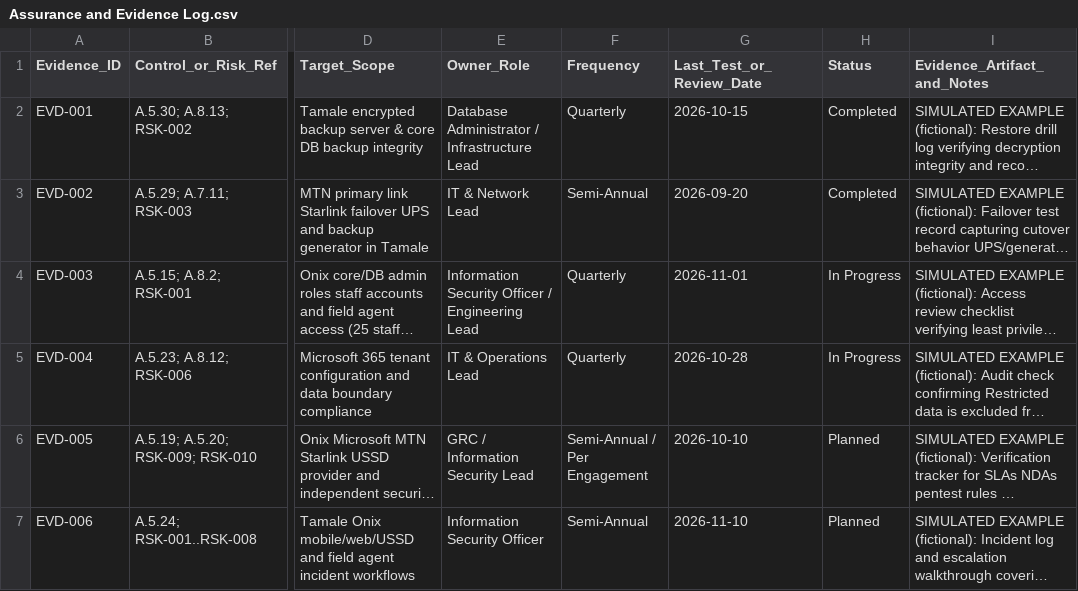
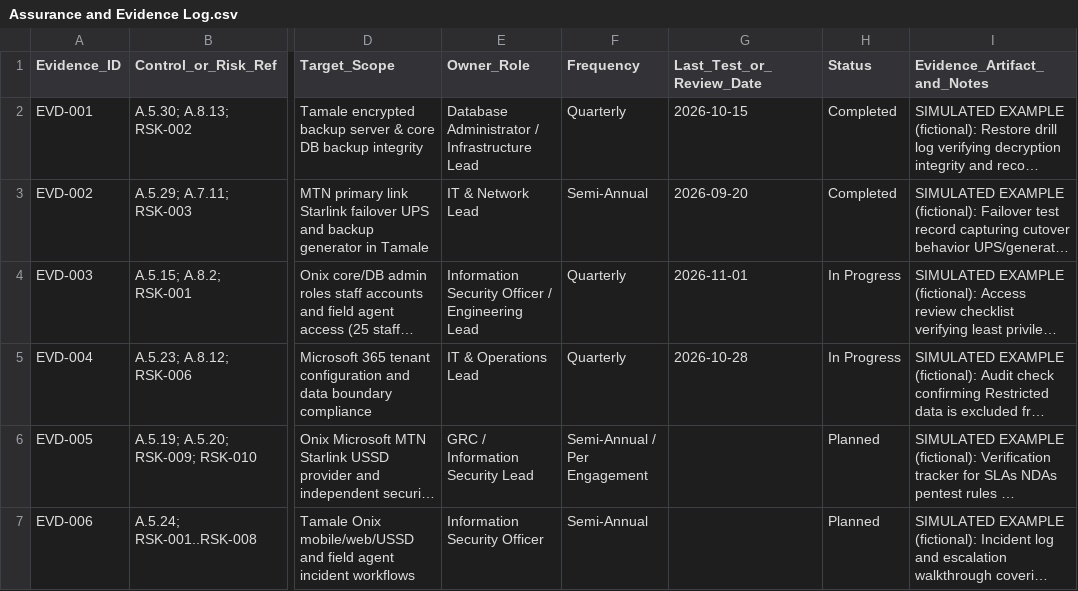
Before and after one commit to Raphael-1z/PAYNEST-ISMS, a CSV file: 05-assurance-and-evidence/Assurance and Evidence Log.csv, drawn as a sheet; only a part is shown, gaps mark what is left out; long unchanged cells end in …; the diff names each change by its address in the sheet, - before the commit and + after, or states it on an @@ line.

```diff
--- a/05-assurance-and-evidence/Assurance and Evidence Log.csv
+++ b/05-assurance-and-evidence/Assurance and Evidence Log.csv
-G6 (Last_Test_or_Review_Date): 2026-10-10
+G6 (Last_Test_or_Review_Date): (empty)
-G7 (Last_Test_or_Review_Date): 2026-11-10
+G7 (Last_Test_or_Review_Date): (empty)
```
Also changed, not shown: 02-risk-management/risk-register.csv, 03-policies-and-soa/statement-of-applicability.csv, 4 other files.
